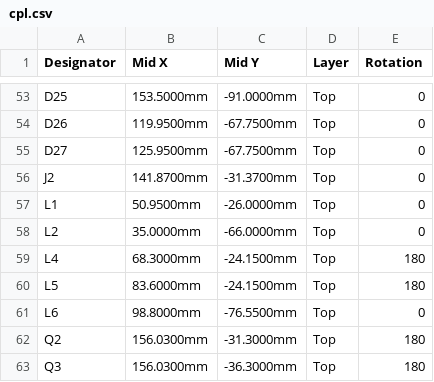
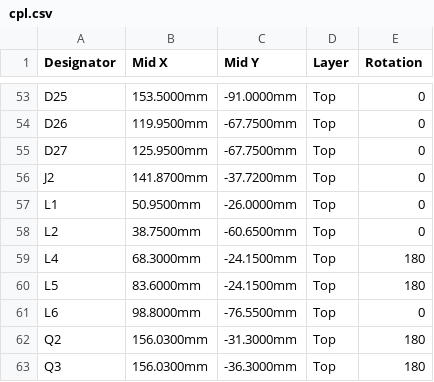
Before and after one commit to JimboMcRackem/ESP32MCCAN, a CSV file: hardware/output/jlcpcb/cpl.csv, drawn as a sheet; only a part is shown, gaps mark what is left out.

```diff
--- a/hardware/output/jlcpcb/cpl.csv
+++ b/hardware/output/jlcpcb/cpl.csv
@@ -55,5 +55,5 @@ D26,119.9500mm,-67.7500mm,Top,0
 D27,125.9500mm,-67.7500mm,Top,0
-J2,141.8700mm,-31.3700mm,Top,0
+J2,141.8700mm,-37.7200mm,Top,0
 L1,50.9500mm,-26.0000mm,Top,0
-L2,35.0000mm,-66.0000mm,Top,0
+L2,38.7500mm,-60.6500mm,Top,0
 L4,68.3000mm,-24.1500mm,Top,180
```
Also changed, not shown: 7 other files.
